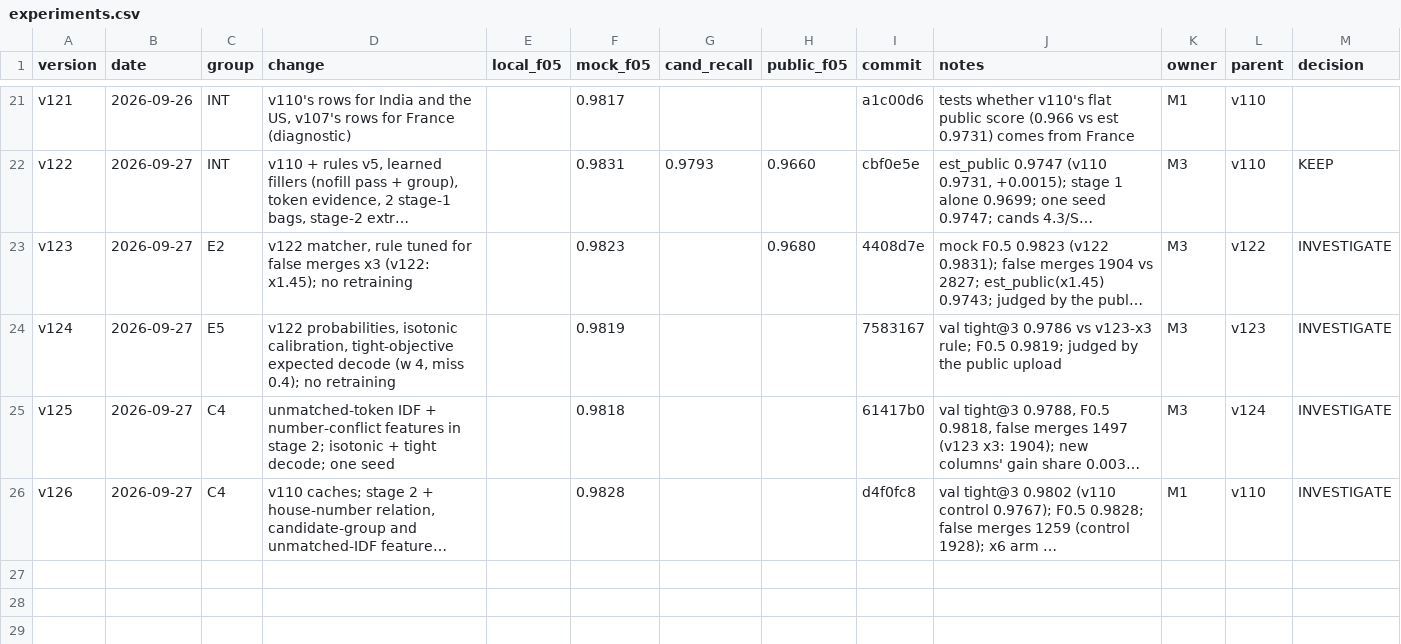
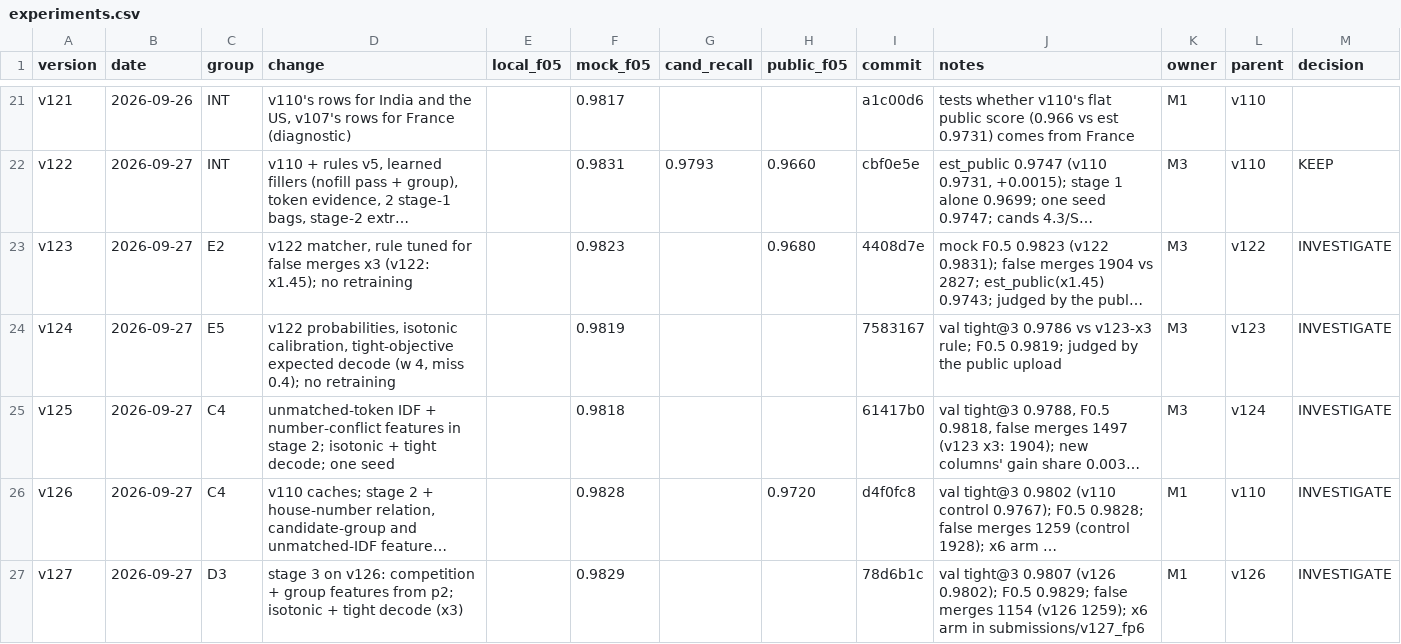
Before and after one commit to Tony-AJ/business_entity_resolution, a CSV file: experiments/experiments.csv, drawn as a sheet; only a part is shown, gaps mark what is left out; long unchanged cells end in …; the diff names each change by its address in the sheet, - before the commit and + after, or states it on an @@ line.

Commit message:
exp(v127): stage 3 on v126, mock F0.5 0.9829; v126 public 0.972
v127 val tight@3 0.9807 (v126 0.9802), false merges 1,154 (v126 1,259),
misses 56.1k (56.2k); files in submissions/v127 (x3, also output/) and
submissions/v127_fp6. Records v126's public 0.972 and a teammate's
16:31 upload (0.969): one upload left today.

```diff
--- a/experiments/experiments.csv
+++ b/experiments/experiments.csv
-H26 (public_f05): (empty)
+H26 (public_f05): 0.9720
+row 27: v127 | 2026-09-27 | D3 | stage 3 on v126: competition + group features from p2; isotonic + tight decode (x3) |  | 0.9829 |  |  | 78d6b1c | val tight@3 0.9807 (v126 0.9802); F0.5 0.9829; false merges 1154 (v126 1259); x6 arm in submissions/v127_fp6 | M1 | v126 | INVESTIGATE
```
Also changed, not shown: 3 other files.
